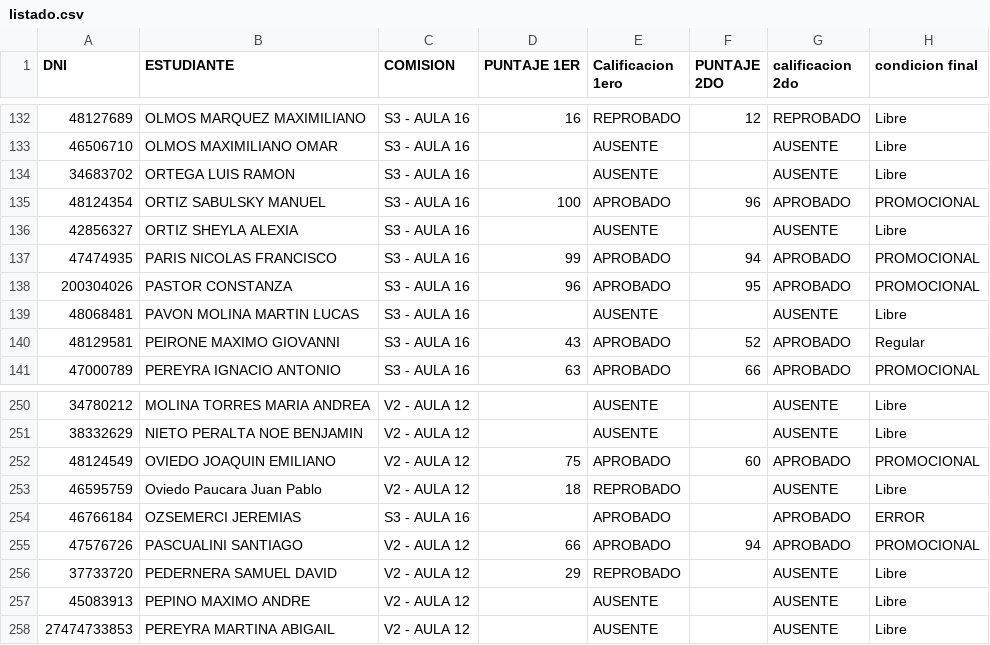
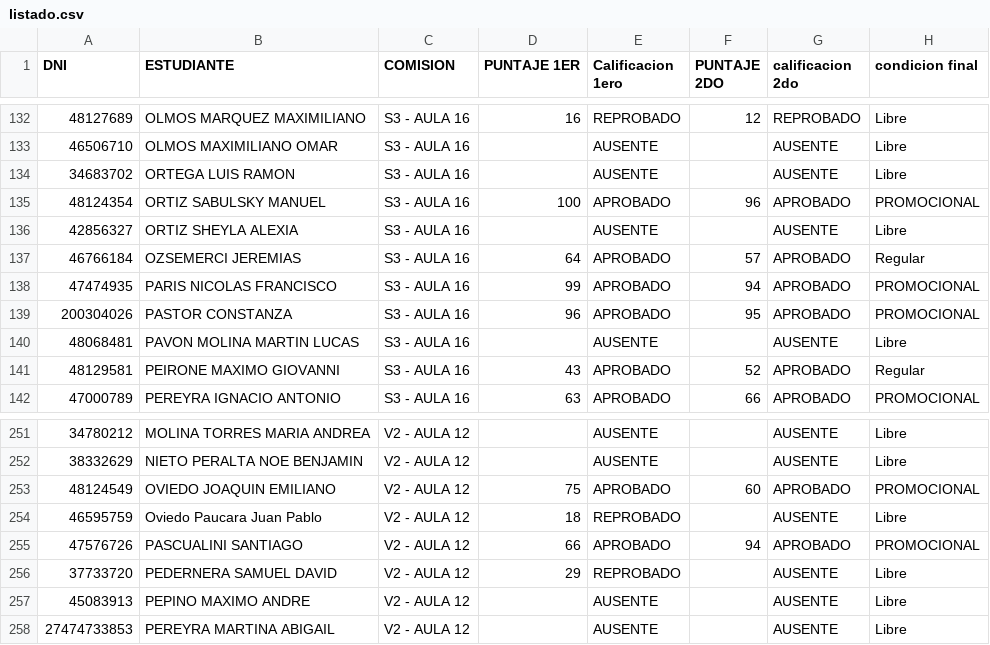
Before and after one commit to eugediazz/ingreso_famaf, a CSV file: 2C_2025/listado.csv, drawn as a sheet; only a part is shown, gaps mark what is left out; removed rows and columns are numbered as before the commit, all else as after; the diff names each change by its address in the sheet, - before the commit and + after, or states it on an @@ line.

Commit message:
Add files via upload

```diff
--- a/2C_2025/listado.csv
+++ b/2C_2025/listado.csv
+row 137: 46766184 | OZSEMERCI JEREMIAS | S3 - AULA 16 | 64 | APROBADO | 57 | APROBADO | Regular
-row 254: 46766184 | OZSEMERCI JEREMIAS | S3 - AULA 16 |  | APROBADO |  | APROBADO | ERROR
```
